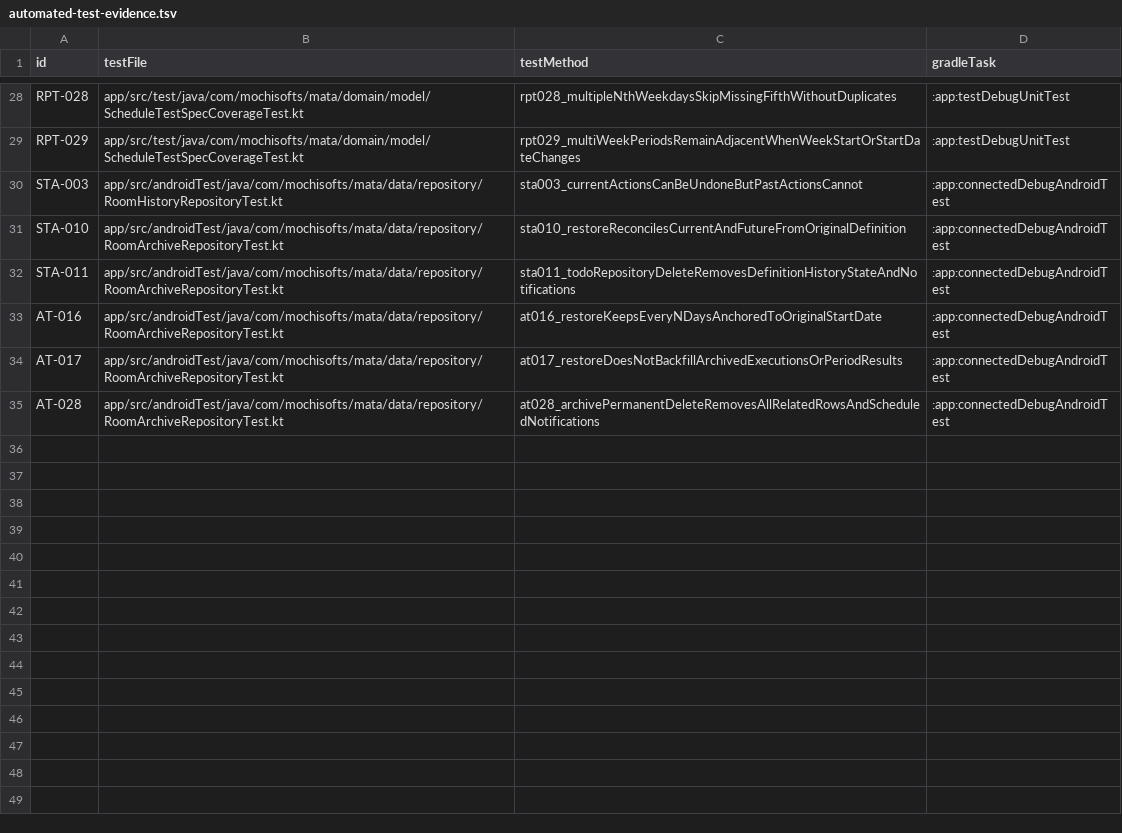
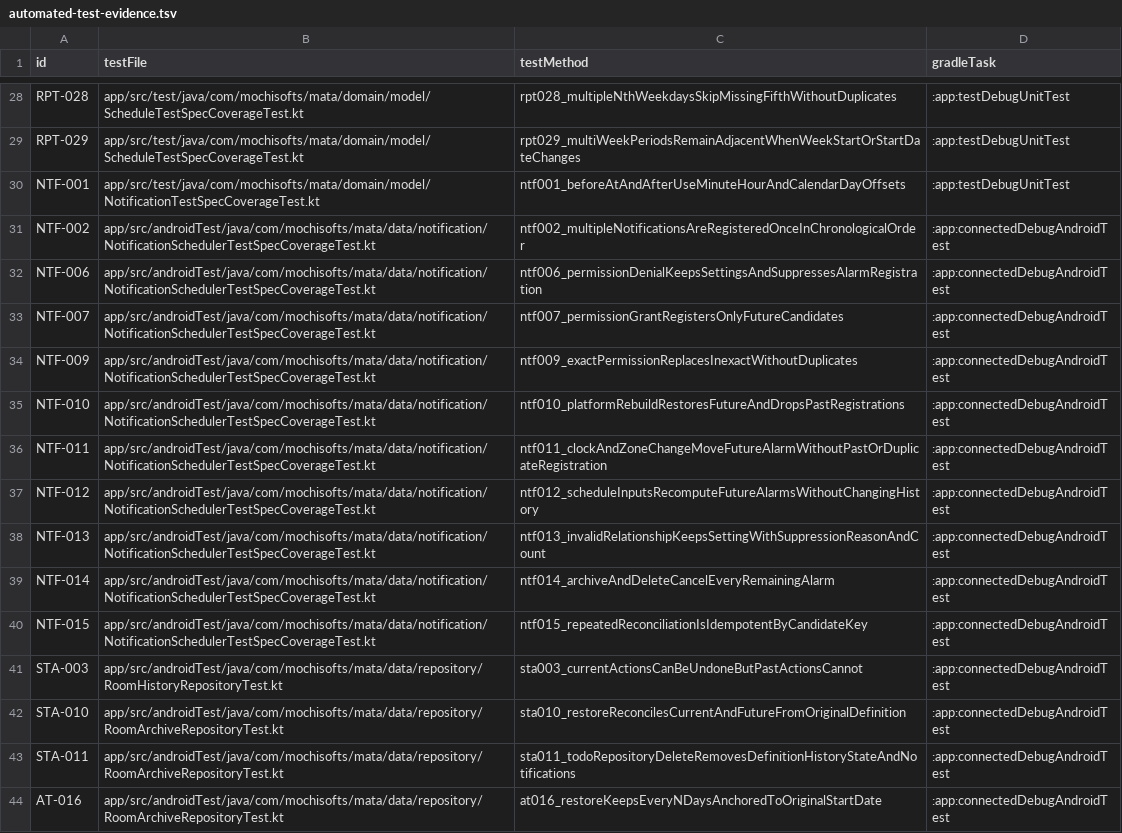
Before and after one commit to Sakemotti/MATA, a TSV file: .agents/test-specs/automated-test-evidence.tsv, drawn as a sheet; only a part is shown, gaps mark what is left out; the shorter side is filled out with more unchanged rows; the diff names each change by its address in the sheet, - before the commit and + after, or states it on an @@ line.

Commit message:
docs: record notification test evidence

```diff
--- a/.agents/test-specs/automated-test-evidence.tsv
+++ b/.agents/test-specs/automated-test-evidence.tsv
+row 30: NTF-001 | app/src/test/java/com/mochisofts/mata/domain/model/NotificationTestSpecCoverageTest.kt | ntf001_beforeAtAndAfterUseMinuteHourAndCalendarDayOffsets | :app:testDebugUnitTest
+row 31: NTF-002 | app/src/androidTest/java/com/mochisofts/mata/data/notification/NotificationSchedulerTestSpecCoverageTest.kt | ntf002_multipleNotificationsAreRegisteredOnceInChronologicalOrder | :app:connectedDebugAndroidTest
+row 32: NTF-006 | app/src/androidTest/java/com/mochisofts/mata/data/notification/NotificationSchedulerTestSpecCoverageTest.kt | ntf006_permissionDenialKeepsSettingsAndSuppressesAlarmRegistration | :app:connectedDebugAndroidTest
+row 33: NTF-007 | app/src/androidTest/java/com/mochisofts/mata/data/notification/NotificationSchedulerTestSpecCoverageTest.kt | ntf007_permissionGrantRegistersOnlyFutureCandidates | :app:connectedDebugAndroidTest
+row 34: NTF-009 | app/src/androidTest/java/com/mochisofts/mata/data/notification/NotificationSchedulerTestSpecCoverageTest.kt | ntf009_exactPermissionReplacesInexactWithoutDuplicates | :app:connectedDebugAndroidTest
+row 35: NTF-010 | app/src/androidTest/java/com/mochisofts/mata/data/notification/NotificationSchedulerTestSpecCoverageTest.kt | ntf010_platformRebuildRestoresFutureAndDropsPastRegistrations | :app:connectedDebugAndroidTest
+row 36: NTF-011 | app/src/androidTest/java/com/mochisofts/mata/data/notification/NotificationSchedulerTestSpecCoverageTest.kt | ntf011_clockAndZoneChangeMoveFutureAlarmWithoutPastOrDuplicateRegistration | :app:connectedDebugAndroidTest
+row 37: NTF-012 | app/src/androidTest/java/com/mochisofts/mata/data/notification/NotificationSchedulerTestSpecCoverageTest.kt | ntf012_scheduleInputsRecomputeFutureAlarmsWithoutChangingHistory | :app:connectedDebugAndroidTest
+row 38: NTF-013 | app/src/androidTest/java/com/mochisofts/mata/data/notification/NotificationSchedulerTestSpecCoverageTest.kt | ntf013_invalidRelationshipKeepsSettingWithSuppressionReasonAndCount | :app:connectedDebugAndroidTest
+row 39: NTF-014 | app/src/androidTest/java/com/mochisofts/mata/data/notification/NotificationSchedulerTestSpecCoverageTest.kt | ntf014_archiveAndDeleteCancelEveryRemainingAlarm | :app:connectedDebugAndroidTest
+row 40: NTF-015 | app/src/androidTest/java/com/mochisofts/mata/data/notification/NotificationSchedulerTestSpecCoverageTest.kt | ntf015_repeatedReconciliationIsIdempotentByCandidateKey | :app:connectedDebugAndroidTest
```
Also changed, not shown: .agents/test-specs/initial-release-results.tsv, 4 other files.
